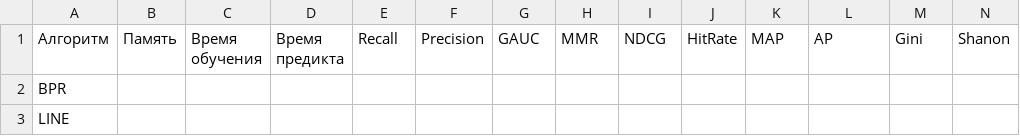
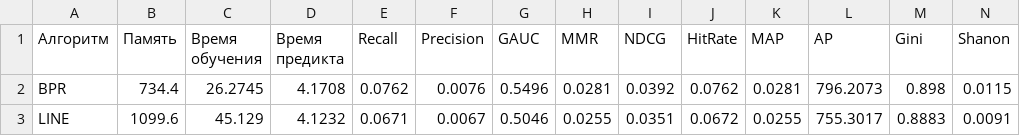
Before and after one commit to gramorEticon/dis, a CSV file: Грехи Амазон.csv, drawn as a sheet; only a part is shown; the diff covers the shown part only.

```diff
--- a/Грехи Амазон.csv
+++ b/Грехи Амазон.csv
@@ -1,3 +1,7 @@
 Алгоритм,Память,Время обучения,Время предикта,Recall,Precision,GAUC,MMR,NDCG,HitRate,MAP,AP,Gini,Shanon
-BPR,,,,,,,,,,,,,
-LINE,,,,,,,,,,,,,
+BPR,734.4,"26.2745
+","4.1708
+",0.0762,0.0076,0.5496,0.0281,0.0392,0.0762,0.0281,796.2073,0.898,0.0115
+LINE,1099.6,"45.129
+","4.1232
+",0.0671,0.0067,0.5046,0.0255,0.0351,0.0672,0.0255,755.3017,0.8883,0.0091
```
Also changed, not shown: 1 removed row and 130 edited cells elsewhere in this file, Грехи на 1 млн.csv, 2 other files.
